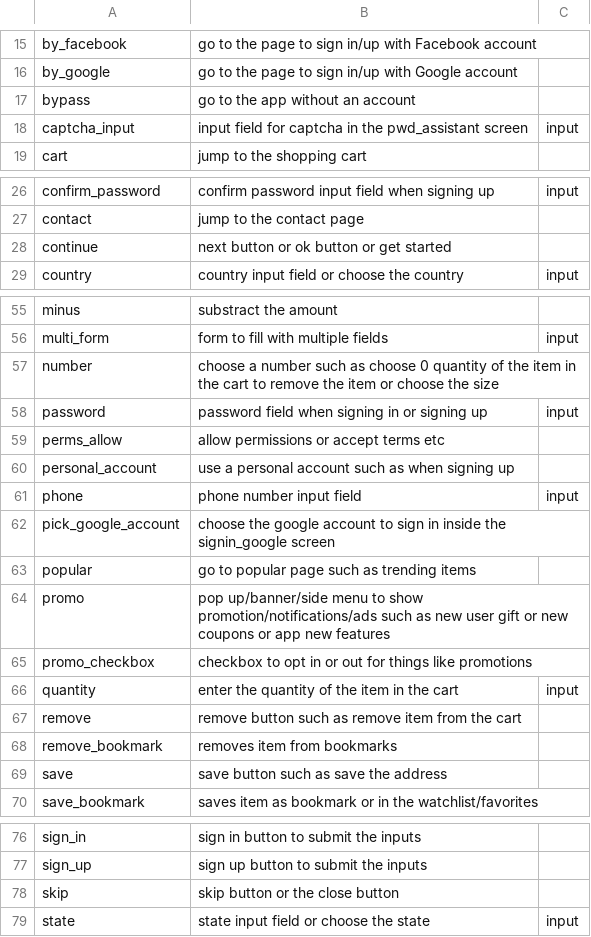
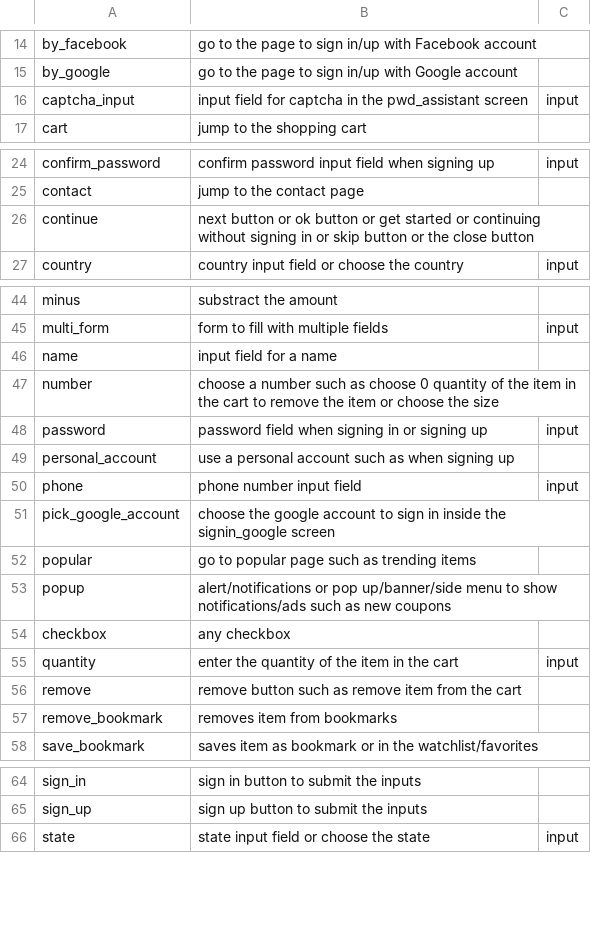
Before and after one commit to felicitia/UsageTesting-Repo, a CSV file: IR/widget_ir.csv, drawn as a sheet; only a part is shown, gaps mark what is left out; the diff covers the shown part only.

```diff
--- a/IR/widget_ir.csv
+++ b/IR/widget_ir.csv
@@ -16,3 +15,2 @@ by_facebook,go to the page to sign in/up with Facebook account,
 by_google,go to the page to sign in/up with Google account,
-bypass,go to the app without an account,
 captcha_input,input field for captcha in the pwd_assistant screen,input
@@ -27,3 +25,3 @@ confirm_password,confirm password input field when signing up,input
 contact,jump to the contact page,
-continue,next button or ok button or get started,
+continue,next button or ok button or get started or continuing without signing in or skip button or the close button,
 country,country input field or choose the country,input
@@ -56,5 +45,5 @@ minus,substract the amount,
 multi_form,form to fill with multiple fields,input
+name,input field for a name,
 number,choose a number such as choose 0 quantity of the item in the cart to remove the item or choose the size,
 password,password field when signing in or signing up,input
-perms_allow,allow permissions or accept terms etc,
 personal_account,use a personal account such as when signing up,
@@ -63,4 +52,4 @@ pick_google_account,choose the google account to sign in inside the signin_googl
 popular,go to popular page such as trending items,
-promo,pop up/banner/side menu to show promotion/notifications/ads such as new user gift or new coupons or app new features,
-promo_checkbox,checkbox to opt in or out for things like promotions,
+popup,alert/notifications or pop up/banner/side menu to show notifications/ads such as new coupons,
+checkbox,any checkbox,
 quantity,enter the quantity of the item in the cart,input
@@ -68,3 +57,2 @@ remove,remove button such as remove item from the cart,
 remove_bookmark,removes item from bookmarks,
-save,save button such as save the address,
 save_bookmark,saves item as bookmark or in the watchlist/favorites,
@@ -77,3 +65,2 @@ sign_in,sign in button to submit the inputs,
 sign_up,sign up button to submit the inputs,
-skip,skip button or the close button,
 state,state input field or choose the state,input
```
Also changed, not shown: 12 removed rows and 3 edited cells elsewhere in this file.
